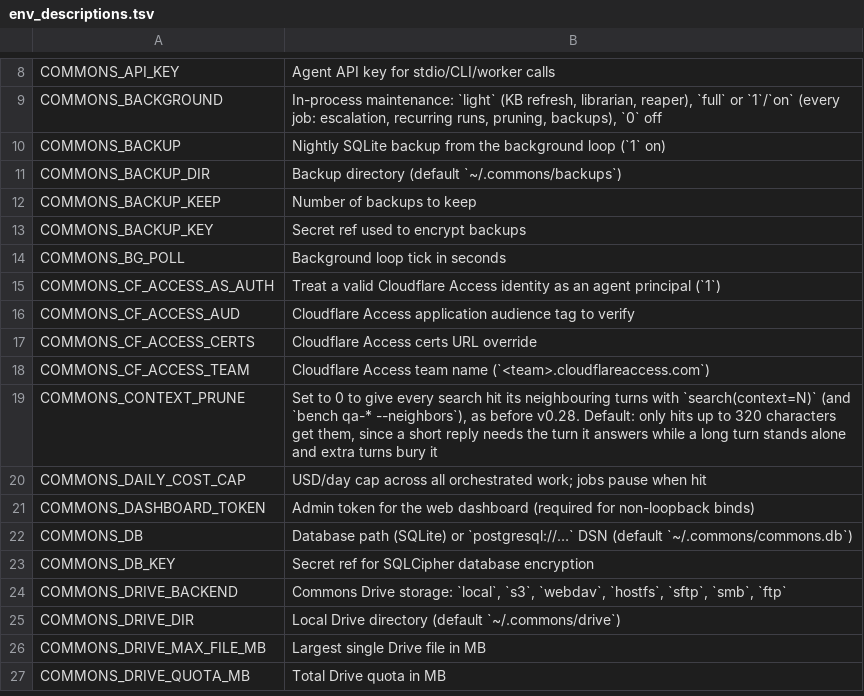
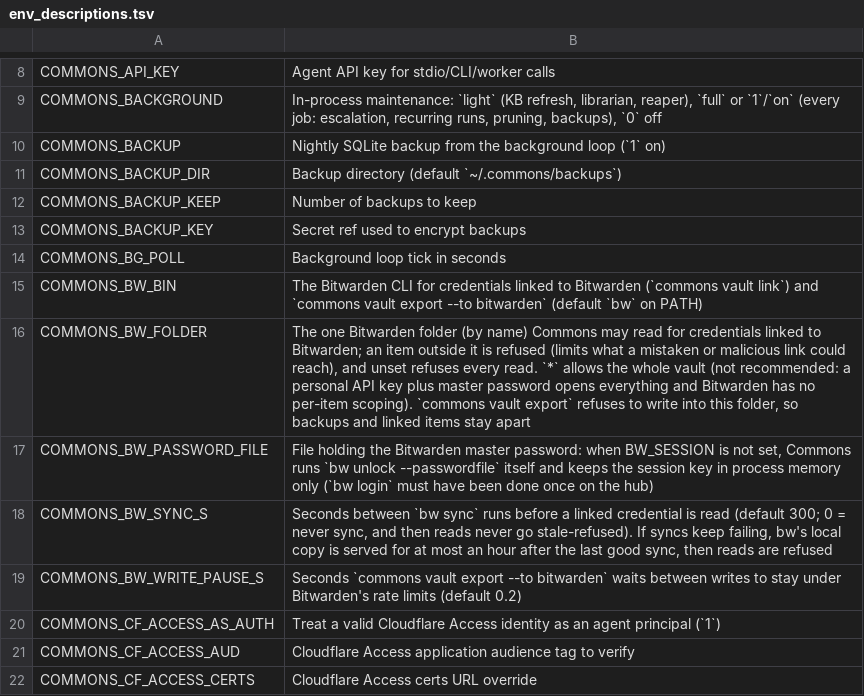
Before and after one commit to Neoo-Blue/commons-memory, a TSV file: scripts/env_descriptions.tsv, drawn as a sheet; only a part is shown, gaps mark what is left out; the shorter side is filled out with more unchanged rows; the diff names each change by its address in the sheet, - before the commit and + after, or states it on an @@ line.

```diff
--- a/scripts/env_descriptions.tsv
+++ b/scripts/env_descriptions.tsv
+row 15: COMMONS_BW_BIN | The Bitwarden CLI for credentials linked to Bitwarden (`commons vault link`) and `commons vault export --to bitwarden` (default `bw` on PATH)
+row 16: COMMONS_BW_FOLDER | The one Bitwarden folder (by name) Commons may read for credentials linked to Bitwarden; an item outside it is refused (limits what a mistaken or malicious link could reach), and unset refuses every read. `*` allows the whole vault (not recommended: a personal API key plus master password opens everything and Bitwarden has no per-item scoping). `commons vault export` refuses to write into this folder, so backups and linked items stay apart
+row 17: COMMONS_BW_PASSWORD_FILE | File holding the Bitwarden master password: when BW_SESSION is not set, Commons runs `bw unlock --passwordfile` itself and keeps the session key in process memory only (`bw login` must have been done once on the hub)
+row 18: COMMONS_BW_SYNC_S | Seconds between `bw sync` runs before a linked credential is read (default 300; 0 = never sync, and then reads never go stale-refused). If syncs keep failing, bw's local copy is served for at most an hour after the last good sync, then reads are refused
+row 19: COMMONS_BW_WRITE_PAUSE_S | Seconds `commons vault export --to bitwarden` waits between writes to stay under Bitwarden's rate limits (default 0.2)
```
Also changed, not shown: 9 other files.
